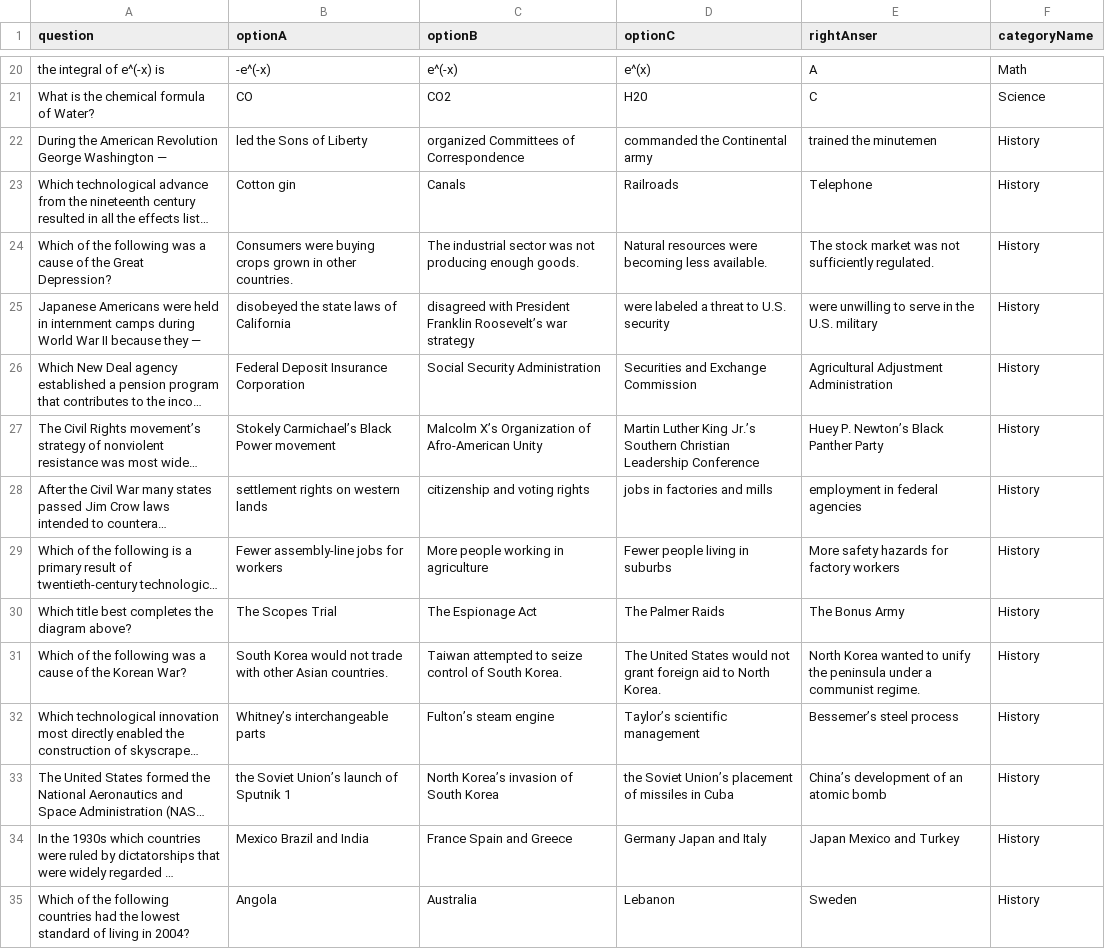
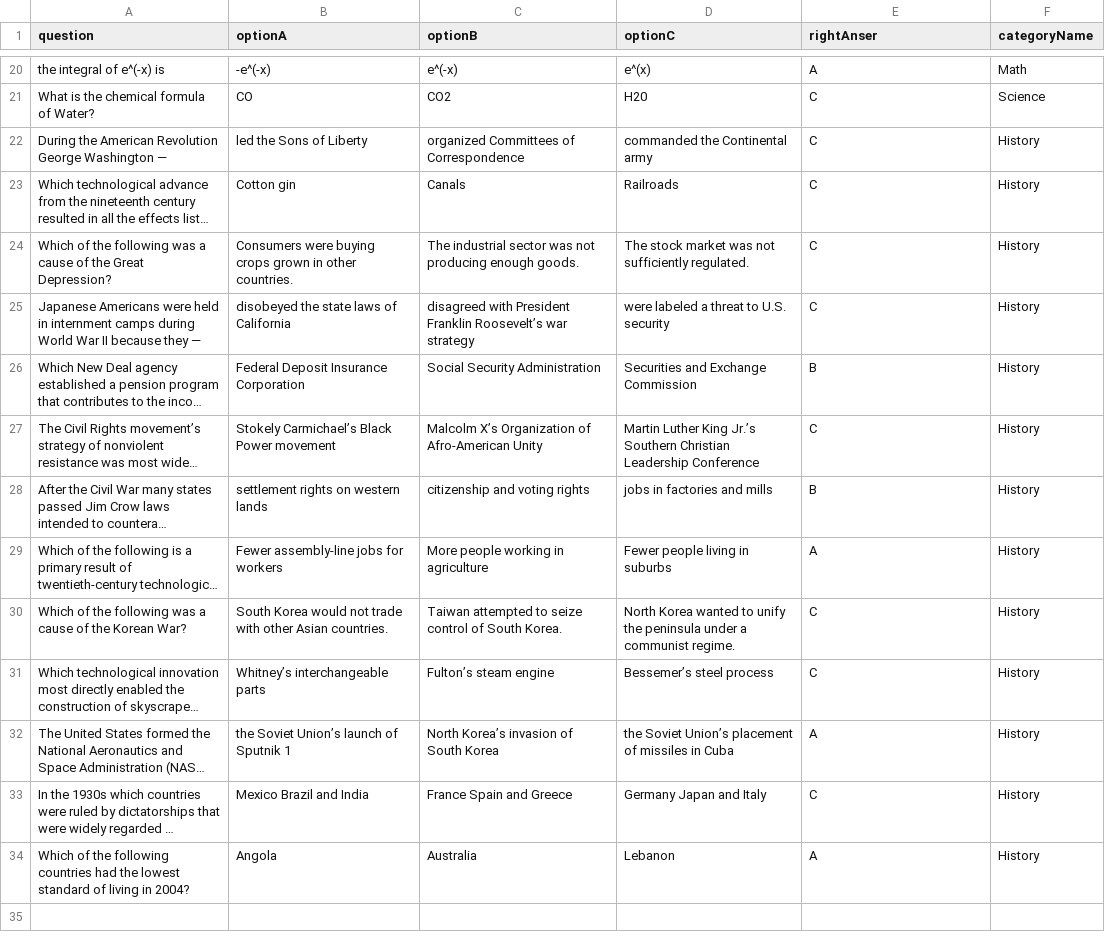
Before and after one commit to razfriman/Snap2Ask, a CSV file: Code/sql/inputFiles/validation.csv, drawn as a sheet; only a part is shown, gaps mark what is left out; long unchanged cells end in …; removed rows and columns are numbered as before the commit, all else as after; the diff names each change by its address in the sheet, - before the commit and + after, or states it on an @@ line.

Commit message:
Update validation.csv

```diff
--- a/Code/sql/inputFiles/validation.csv
+++ b/Code/sql/inputFiles/validation.csv
-E22 (rightAnser): trained the minutemen
+E22 (rightAnser): C
-E23 (rightAnser): Telephone
+E23 (rightAnser): C
-D24 (optionC): Natural resources were becoming less available.
+D24 (optionC): The stock market was not sufficiently regulated.
-E24 (rightAnser): The stock market was not sufficiently regulated.
+E24 (rightAnser): C
-E25 (rightAnser): were unwilling to serve in the U.S. military
+E25 (rightAnser): C
-E26 (rightAnser): Agricultural Adjustment Administration
+E26 (rightAnser): B
-E27 (rightAnser): Huey P. Newton’s Black Panther Party
+E27 (rightAnser): C
-E28 (rightAnser): employment in federal agencies
+E28 (rightAnser): B
-E29 (rightAnser): More safety hazards for factory workers
+E29 (rightAnser): A
-row 30: Which title best completes the diagram above? | The Scopes Trial | The Espionage Act | The Palmer Raids | The Bonus Army | History
-D30 (optionC): The United States would not grant foreign aid to North Korea.
+D30 (optionC): North Korea wanted to unify the peninsula under a communist regime.
-E30 (rightAnser): North Korea wanted to unify the peninsula under a communist regime.
+E30 (rightAnser): C
-D31 (optionC): Taylor’s scientific management
+D31 (optionC): Bessemer’s steel process
-E31 (rightAnser): Bessemer’s steel process
+E31 (rightAnser): C
-E32 (rightAnser): China’s development of an atomic bomb
+E32 (rightAnser): A
-E33 (rightAnser): Japan Mexico and Turkey
+E33 (rightAnser): C
-E34 (rightAnser): Sweden
+E34 (rightAnser): A
```
